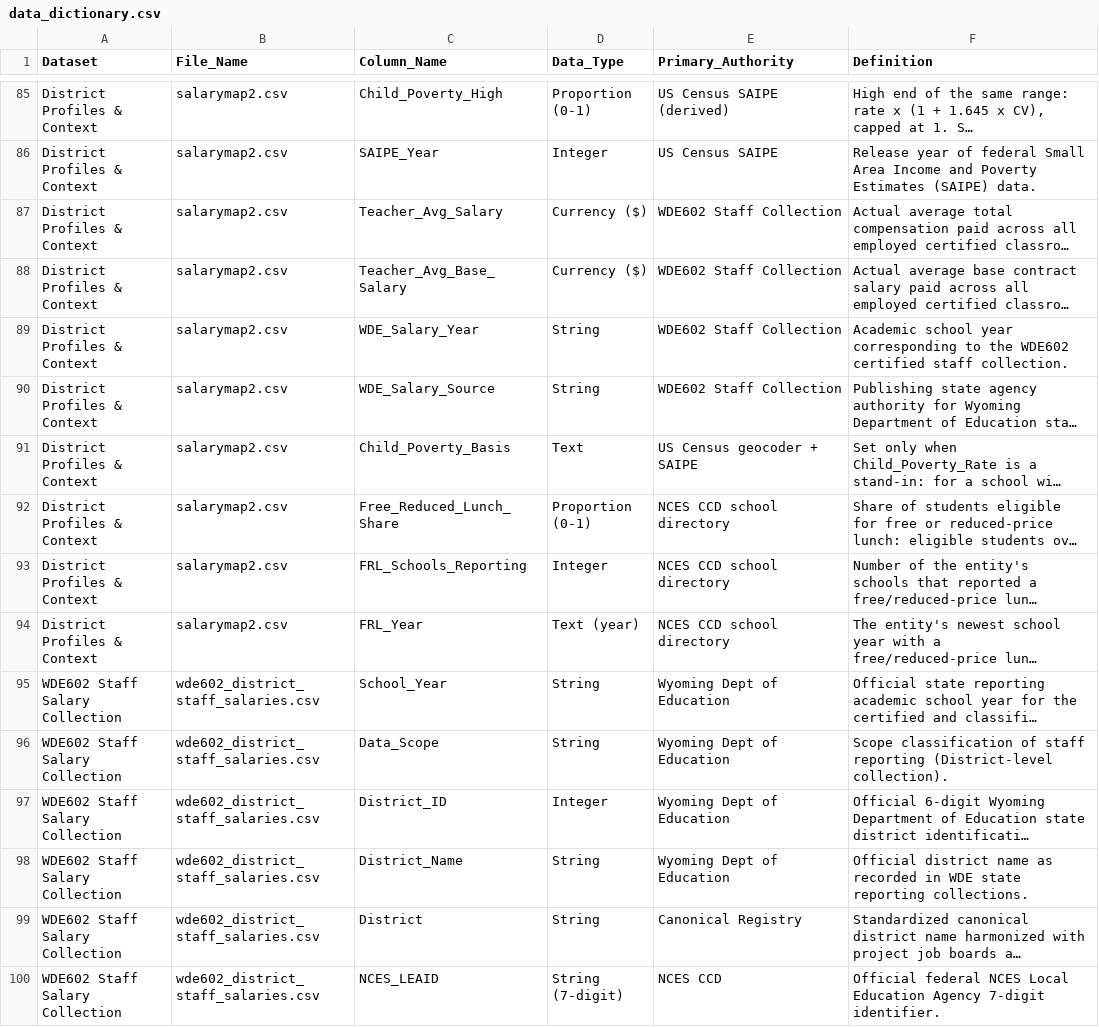
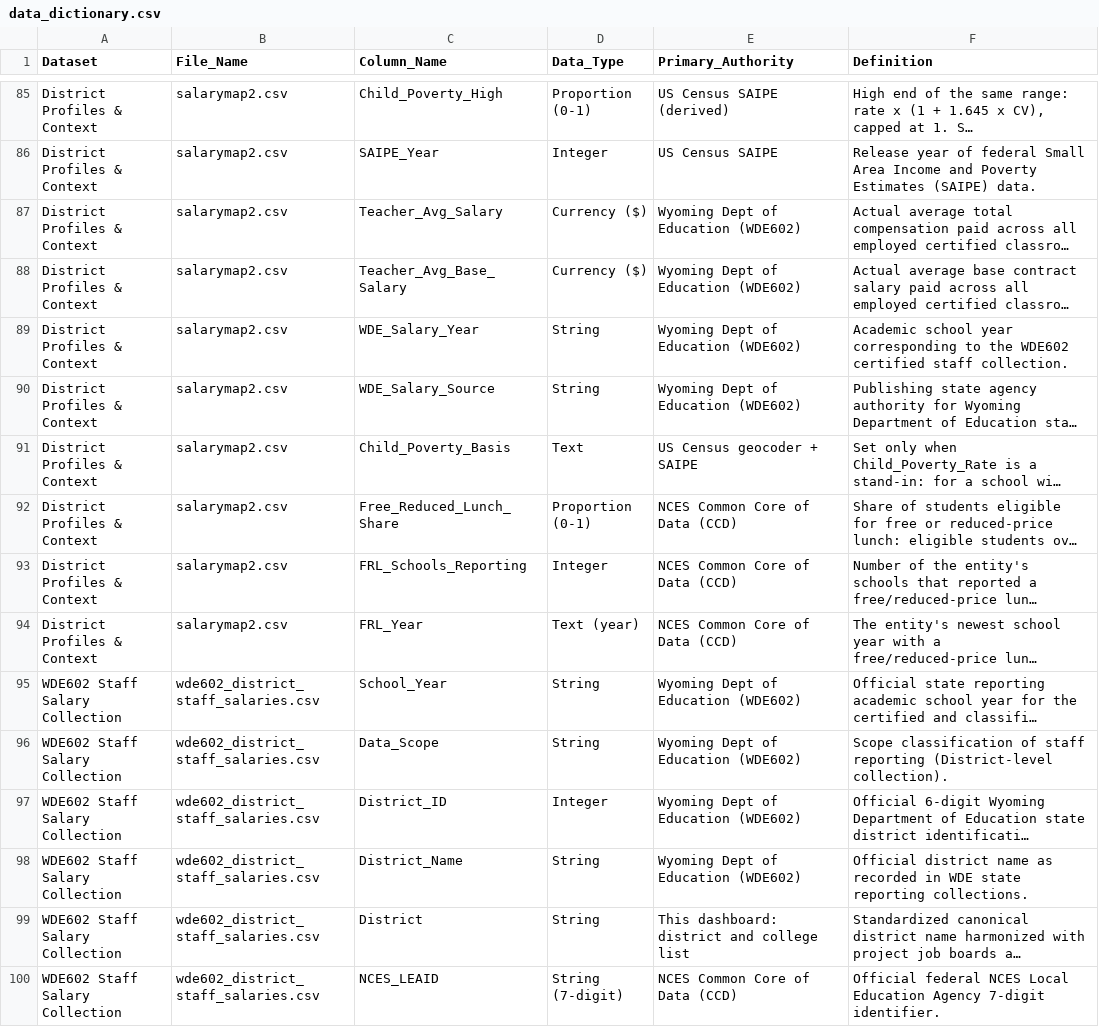
Before and after one commit to bostickmike/Wyoming-Education-Jobs-Dashboard, a CSV file: Wy_Ed_Jobs/data_dictionary.csv, drawn as a sheet; only a part is shown, gaps mark what is left out; long unchanged cells end in …; the diff covers the shown part only; the diff names each change by its address in the sheet, - before the commit and + after, or states it on an @@ line.

```diff
--- a/Wy_Ed_Jobs/data_dictionary.csv
+++ b/Wy_Ed_Jobs/data_dictionary.csv
-E87:E90 (Primary_Authority): WDE602 Staff Collection
+E87:E90 (Primary_Authority): Wyoming Dept of Education (WDE602)
-E92:E94 (Primary_Authority): NCES CCD school directory
+E92:E94 (Primary_Authority): NCES Common Core of Data (CCD)
-E95:E98 (Primary_Authority): Wyoming Dept of Education
+E95:E98 (Primary_Authority): Wyoming Dept of Education (WDE602)
-E99 (Primary_Authority): Canonical Registry
+E99 (Primary_Authority): This dashboard: district and college list
-E100 (Primary_Authority): NCES CCD
+E100 (Primary_Authority): NCES Common Core of Data (CCD)
```
Also changed, not shown: 118 edited cells elsewhere in this file, 2 other files.
